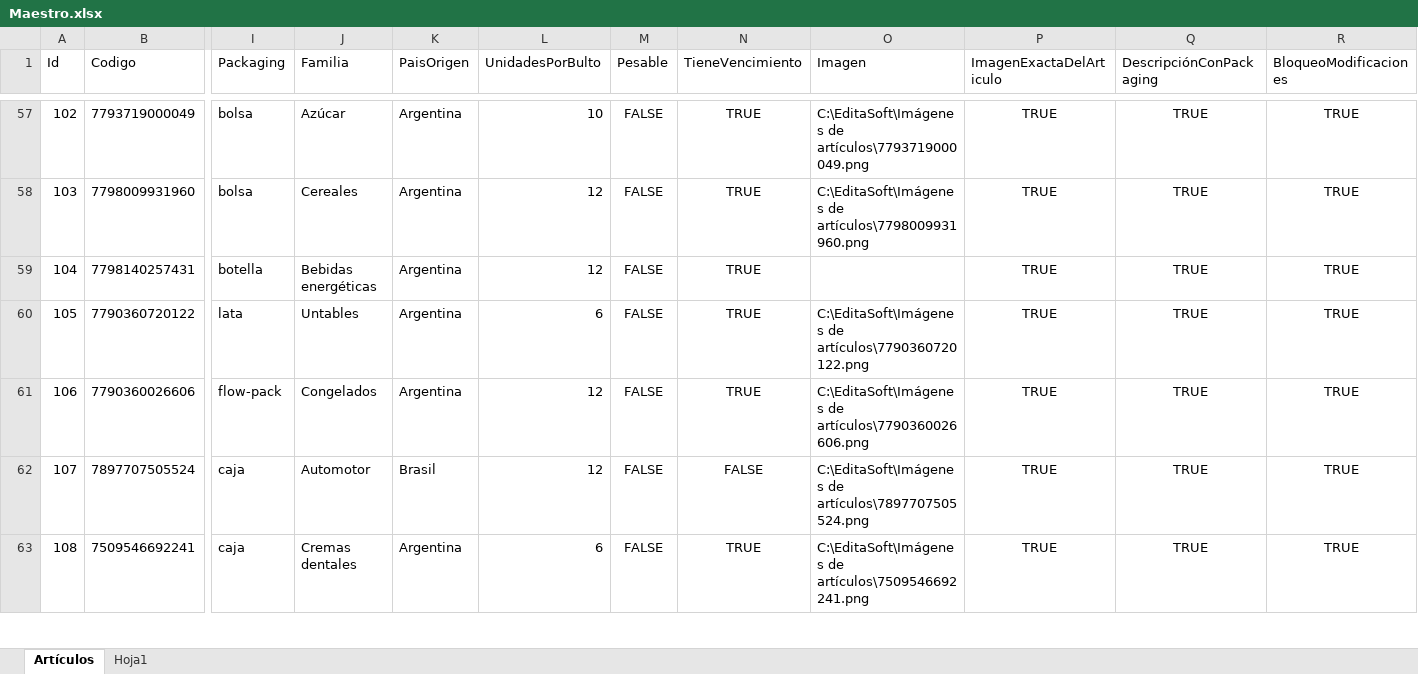
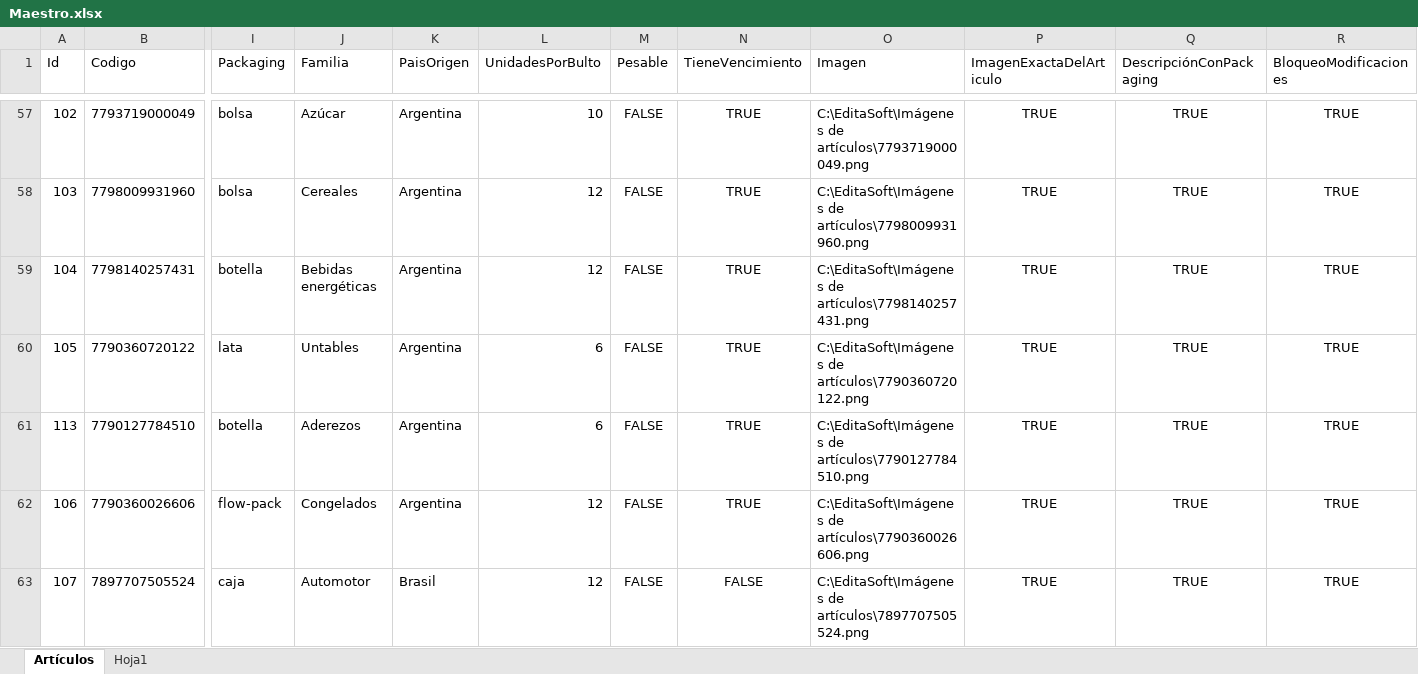
Before and after one commit to Juampita/Comercios, an Excel workbook: Maestro.xlsx, sheet Artículos, drawn as a sheet; only a part is shown, gaps mark what is left out; the shorter side is filled out with more unchanged rows; values as stored, in another font and other column widths than the file's, no borders; rows hold the shown columns only; the diff names each change by its address in the sheet, - before the commit and + after, or states it on an @@ line.

```diff
--- a/Maestro.xlsx (sheet Artículos)
+++ b/Maestro.xlsx (sheet Artículos)
-O59 (Imagen): (empty)
+O59 (Imagen): C:\EditaSoft\Imágenes de artículos\7798140257431.png
+row 61: 113 | 7790127784510 | botella | Aderezos | Argentina | 6 | FALSE | TRUE | C:\EditaSoft\Imágenes de artículos\7790127784510.png | TRUE | TRUE | TRUE
```
Also changed, not shown: 1 other file.
